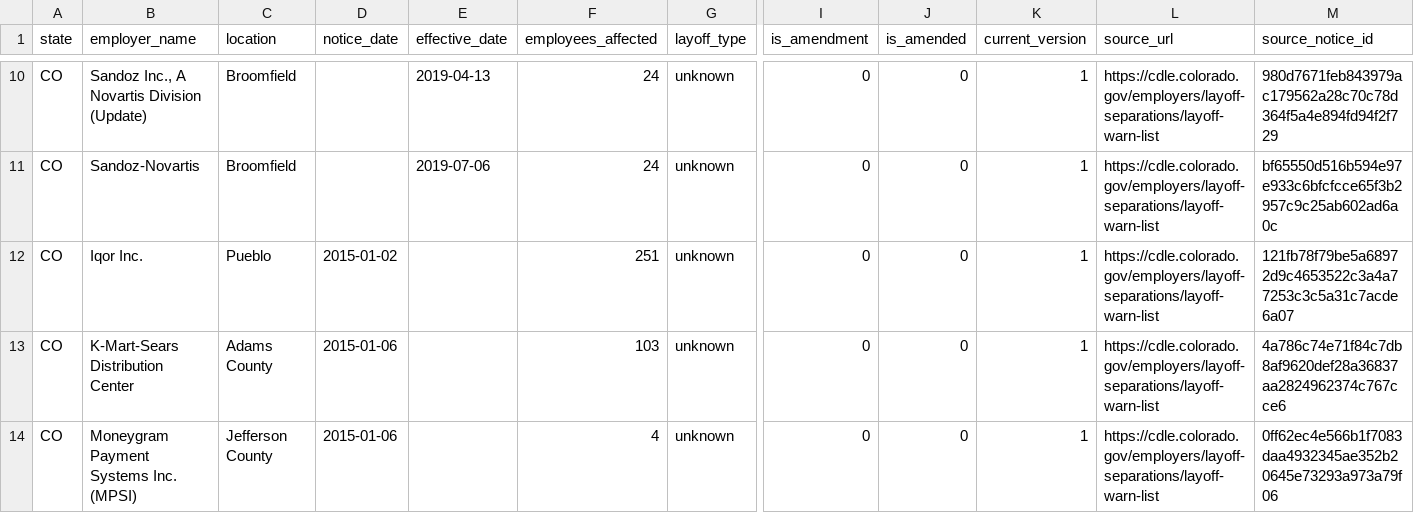
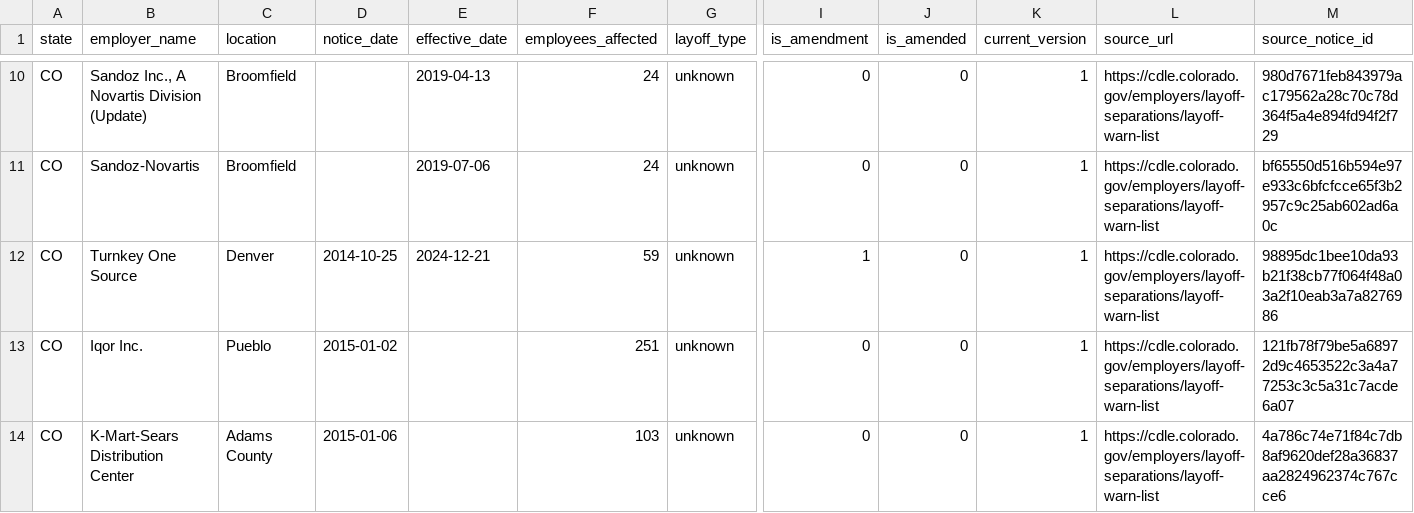
Before and after one commit to bchaps1999/warn-notice-register, a CSV file: data/exports/states/co.csv, drawn as a sheet; only a part is shown, gaps mark what is left out; the shorter side is filled out with more unchanged rows; rows hold the shown columns only; the diff names each change by its address in the sheet, - before the commit and + after, or states it on an @@ line.

```diff
--- a/data/exports/states/co.csv
+++ b/data/exports/states/co.csv
+row 12: CO | Turnkey One Source | Denver | 2014-10-25 | 2024-12-21 | 59 | unknown | 1 | 0 | 1 | https://cdle.colorado.gov/employers/layoff-separations/layoff-warn-list | 98895dc1bee10da93b21f38cb77f064f48a03a2f10eab3a7a8276986
```
Also changed, not shown: data/exports/states/sc.csv, 17 other files.
